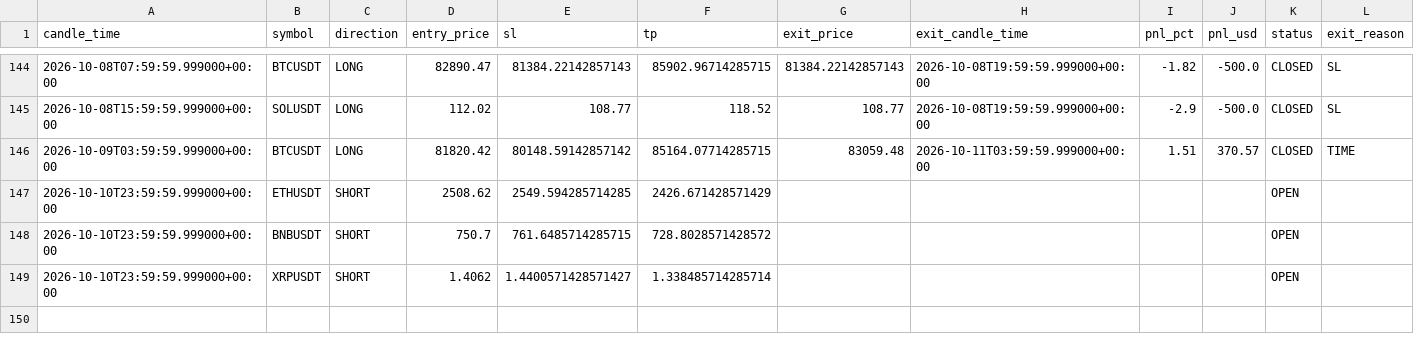
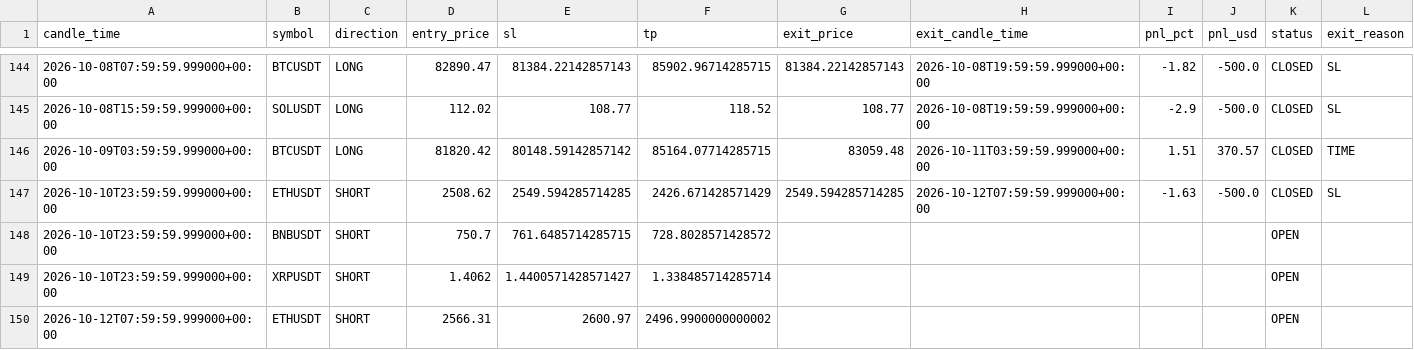
Before and after one commit to kushgbisen/cron-trader, a CSV file: logs/regime_rsi/trades.csv, drawn as a sheet; only a part is shown, gaps mark what is left out.

```diff
--- a/logs/regime_rsi/trades.csv
+++ b/logs/regime_rsi/trades.csv
@@ -146,4 +146,5 @@ candle_time,symbol,direction,entry_price,sl,tp,exit_price,exit_candle_time,pnl_p
 2026-10-09T03:59:59.999000+00:00,BTCUSDT,LONG,81820.42,80148.59142857142,85164.07714285715,83059.48,2026-10-11T03:59:59.999000+00:00,1.51,370.57,CLOSED,TIME
-2026-10-10T23:59:59.999000+00:00,ETHUSDT,SHORT,2508.62,2549.594285714285,2426.671428571429,,,,,OPEN,
+2026-10-10T23:59:59.999000+00:00,ETHUSDT,SHORT,2508.62,2549.594285714285,2426.671428571429,2549.594285714285,2026-10-12T07:59:59.999000+00:00,-1.63,-500.0,CLOSED,SL
 2026-10-10T23:59:59.999000+00:00,BNBUSDT,SHORT,750.7,761.6485714285715,728.8028571428572,,,,,OPEN,
 2026-10-10T23:59:59.999000+00:00,XRPUSDT,SHORT,1.4062,1.4400571428571427,1.338485714285714,,,,,OPEN,
+2026-10-12T07:59:59.999000+00:00,ETHUSDT,SHORT,2566.31,2600.97,2496.9900000000002,,,,,OPEN,
```
Also changed, not shown: 7 other files.
